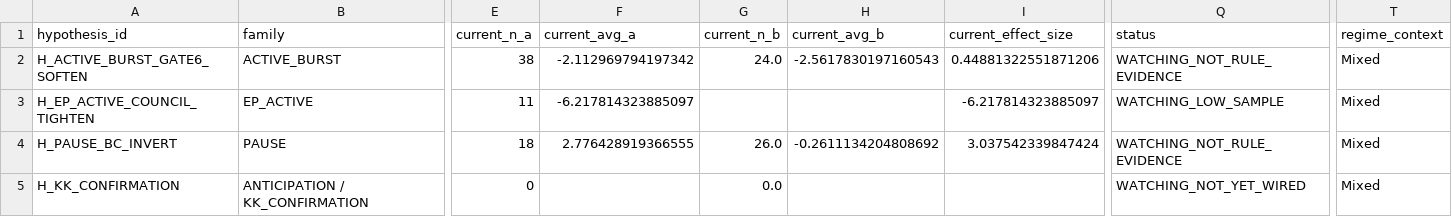
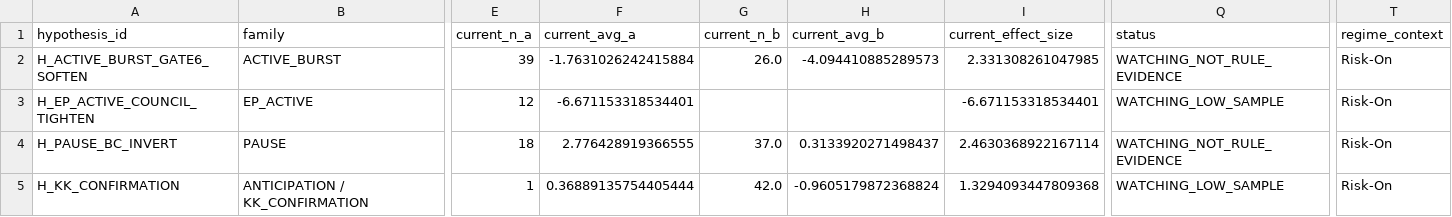
Before and after one commit to nellyagain/bonde, a CSV file: .claude/skills/llm-council/bonde_files 3/learning/hypothesis_tracker_summary_v41328.csv, drawn as a sheet; only a part is shown, gaps mark what is left out; the diff names each change by its address in the sheet, - before the commit and + after, or states it on an @@ line.

Commit message:
Sync Bonde council context bundle 2026-05-25

```diff
--- a/.claude/skills/llm-council/bonde_files 3/learning/hypothesis_tracker_summary_v41328.csv
+++ b/.claude/skills/llm-council/bonde_files 3/learning/hypothesis_tracker_summary_v41328.csv
-E2 (current_n_a): 38
+E2 (current_n_a): 39
-F2 (current_avg_a): -2.112969794197342
+F2 (current_avg_a): -1.7631026242415884
-G2 (current_n_b): 24.0
+G2 (current_n_b): 26.0
-H2 (current_avg_b): -2.5617830197160543
+H2 (current_avg_b): -4.094410885289573
-I2 (current_effect_size): 0.44881322551871206
+I2 (current_effect_size): 2.331308261047985
-T2:T5 (regime_context): Mixed
+T2:T5 (regime_context): Risk-On
-E3 (current_n_a): 11
+E3 (current_n_a): 12
-F3 (current_avg_a): -6.217814323885097
+F3 (current_avg_a): -6.671153318534401
-I3 (current_effect_size): -6.217814323885097
+I3 (current_effect_size): -6.671153318534401
-G4 (current_n_b): 26.0
+G4 (current_n_b): 37.0
-H4 (current_avg_b): -0.2611134204808692
+H4 (current_avg_b): 0.3133920271498437
-I4 (current_effect_size): 3.037542339847424
+I4 (current_effect_size): 2.4630368922167114
-E5 (current_n_a): 0
+E5 (current_n_a): 1
-F5 (current_avg_a): (empty)
+F5 (current_avg_a): 0.36889135754405444
-G5 (current_n_b): 0.0
+G5 (current_n_b): 42.0
-H5 (current_avg_b): (empty)
+H5 (current_avg_b): -0.9605179872368824
-I5 (current_effect_size): (empty)
+I5 (current_effect_size): 1.3294093447809368
-Q5 (status): WATCHING_NOT_YET_WIRED
+Q5 (status): WATCHING_LOW_SAMPLE
```
